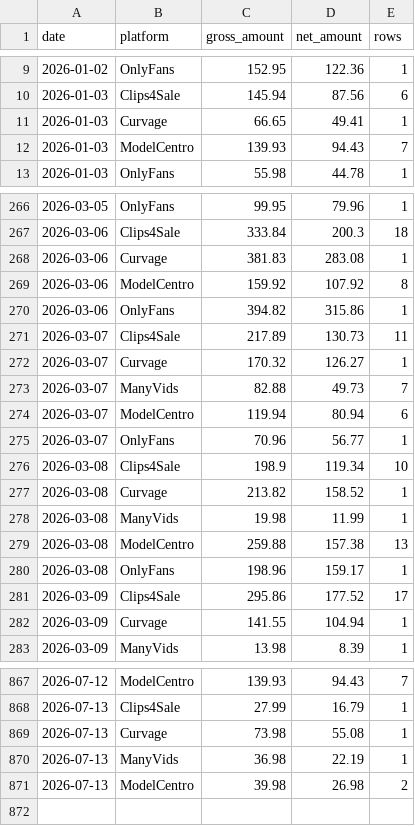
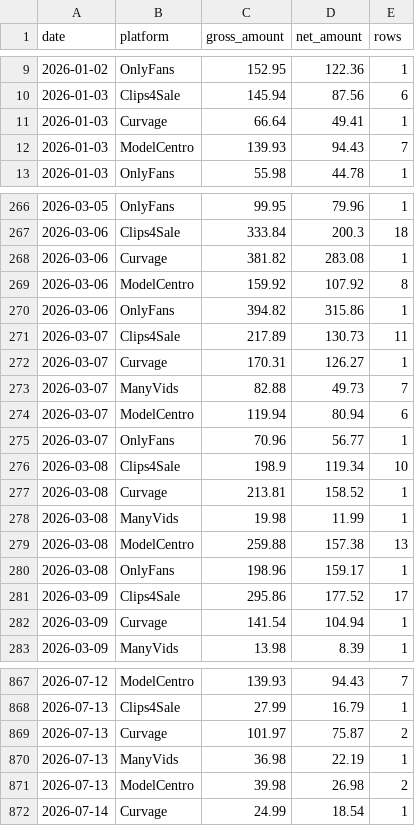
Before and after one commit to Trippaeon3/creator-sales-dashboard-public-2ba6b9a86c53, a CSV file: data/daily_platform_sales.csv, drawn as a sheet; only a part is shown, gaps mark what is left out; the diff covers the shown part only.

```diff
--- a/data/daily_platform_sales.csv
+++ b/data/daily_platform_sales.csv
@@ -10,3 +10,3 @@ date,platform,gross_amount,net_amount,rows
 2026-01-03,Clips4Sale,145.94,87.56,6
-2026-01-03,Curvage,66.65,49.41,1
+2026-01-03,Curvage,66.64,49.41,1
 2026-01-03,ModelCentro,139.93,94.43,7
@@ -267,3 +267,3 @@ date,platform,gross_amount,net_amount,rows
 2026-03-06,Clips4Sale,333.84,200.3,18
-2026-03-06,Curvage,381.83,283.08,1
+2026-03-06,Curvage,381.82,283.08,1
 2026-03-06,ModelCentro,159.92,107.92,8
@@ -271,3 +271,3 @@ date,platform,gross_amount,net_amount,rows
 2026-03-07,Clips4Sale,217.89,130.73,11
-2026-03-07,Curvage,170.32,126.27,1
+2026-03-07,Curvage,170.31,126.27,1
 2026-03-07,ManyVids,82.88,49.73,7
@@ -276,3 +276,3 @@ date,platform,gross_amount,net_amount,rows
 2026-03-08,Clips4Sale,198.9,119.34,10
-2026-03-08,Curvage,213.82,158.52,1
+2026-03-08,Curvage,213.81,158.52,1
 2026-03-08,ManyVids,19.98,11.99,1
@@ -281,3 +281,3 @@ date,platform,gross_amount,net_amount,rows
 2026-03-09,Clips4Sale,295.86,177.52,17
-2026-03-09,Curvage,141.55,104.94,1
+2026-03-09,Curvage,141.54,104.94,1
 2026-03-09,ManyVids,13.98,8.39,1
@@ -868,4 +868,5 @@ date,platform,gross_amount,net_amount,rows
 2026-07-13,Clips4Sale,27.99,16.79,1
-2026-07-13,Curvage,73.98,55.08,1
+2026-07-13,Curvage,101.97,75.87,2
 2026-07-13,ManyVids,36.98,22.19,1
 2026-07-13,ModelCentro,39.98,26.98,2
+2026-07-14,Curvage,24.99,18.54,1
```
Also changed, not shown: 10 edited cells elsewhere in this file, data/curvage_clip_summary.csv, data/daily_item_sales.csv, 33 other files.
